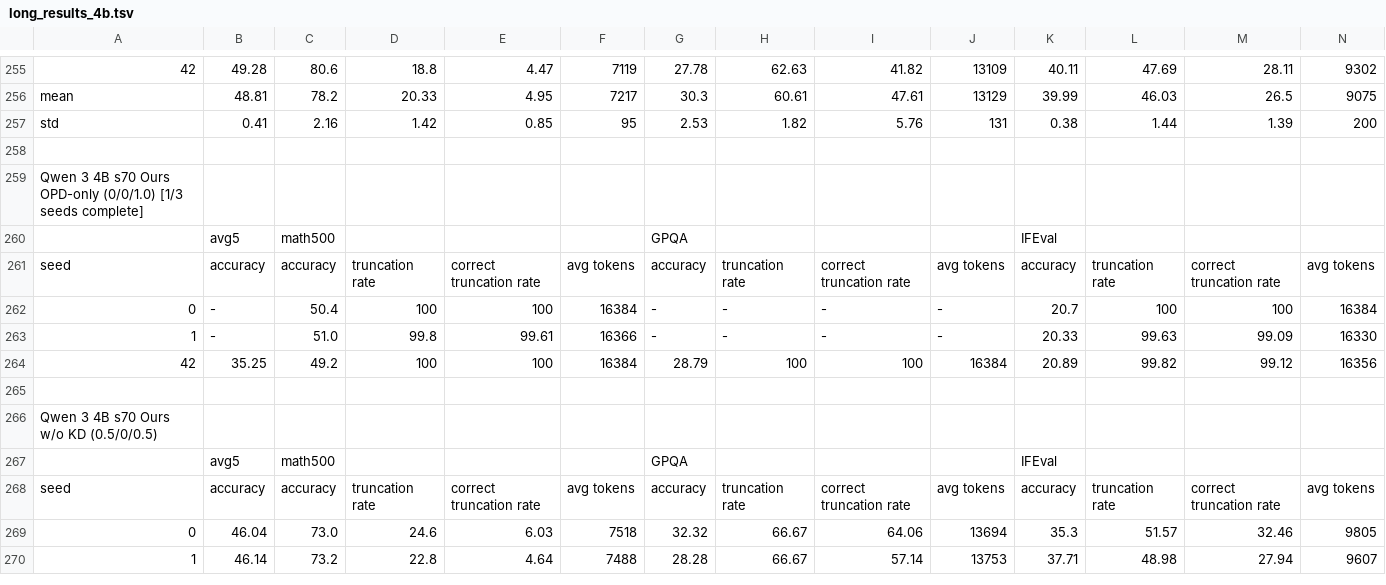
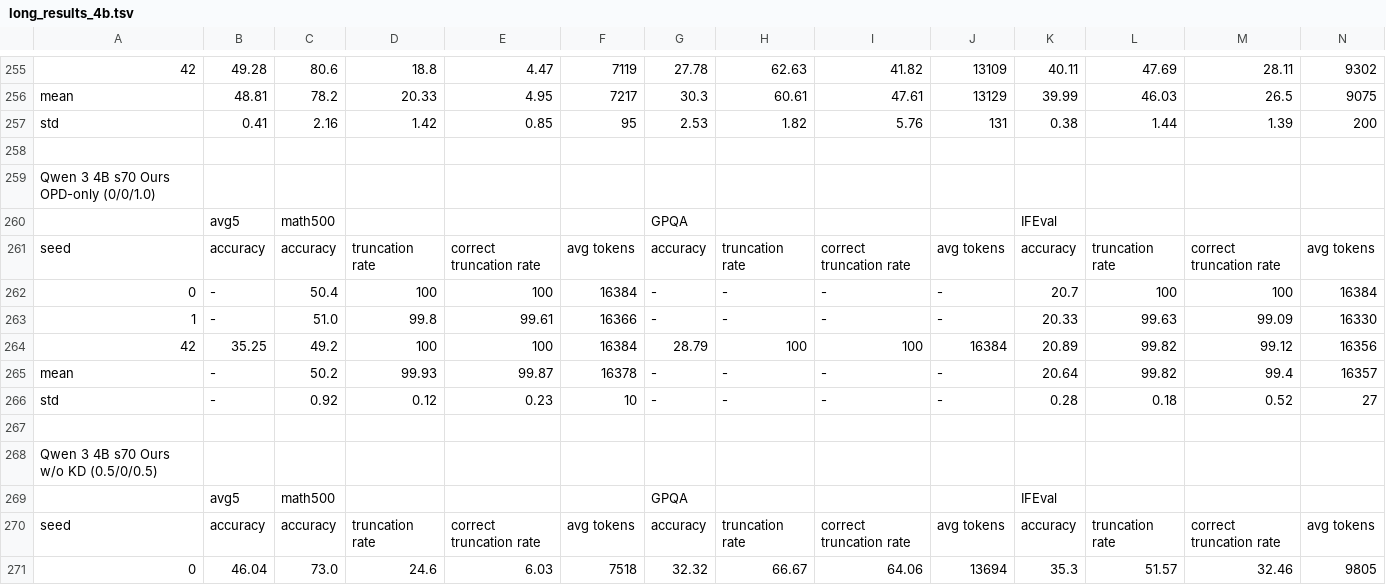
Before and after one commit to cosmos1030/onpolicyelsa_code, a TSV file: long_tsv_results/4b/long_results_4b.tsv, drawn as a sheet; only a part is shown, gaps mark what is left out; the shorter side is filled out with more unchanged rows; rows hold the shown columns only; the diff names each change by its address in the sheet, - before the commit and + after, or states it on an @@ line.

```diff
--- a/long_tsv_results/4b/long_results_4b.tsv
+++ b/long_tsv_results/4b/long_results_4b.tsv
-A259: …OPD-only (0/0/1.0) [1/3 seeds complete]
+A259: …OPD-only (0/0/1.0)
+row 265: mean | - | 50.2 | 99.93 | 99.87 | 16378 | - | - | - | - | 20.64 | 99.82 | 99.4 | 16357
+row 266: std | - | 0.92 | 0.12 | 0.23 | 10 | - | - | - | - | 0.28 | 0.18 | 0.52 | 27
```
Also changed, not shown: long_tsv_results/1.7b/long_results_1.7b.tsv, long_tsv_results/1.7b/runs_1.7b.tsv, 3 other files.
